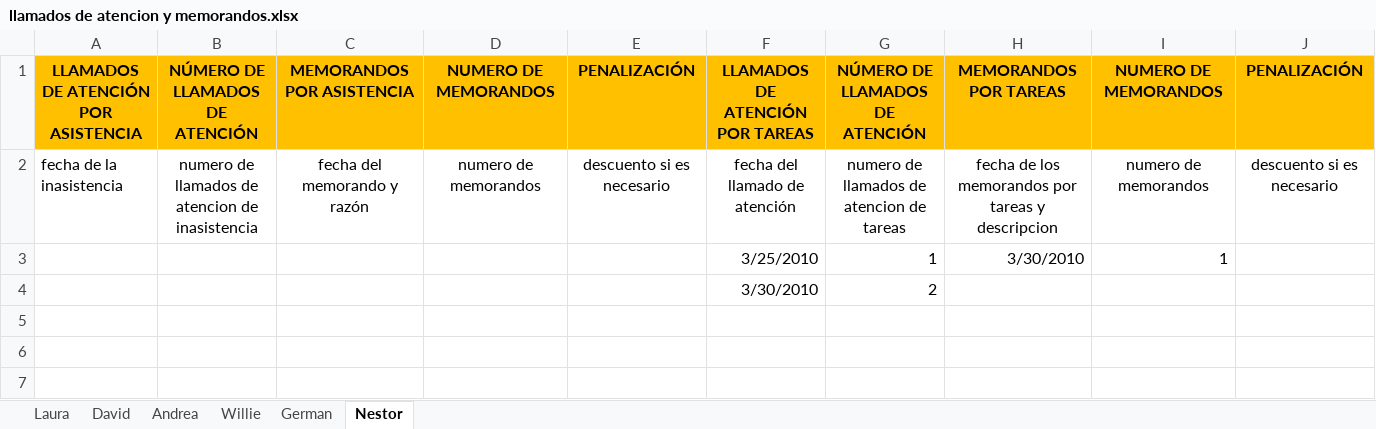
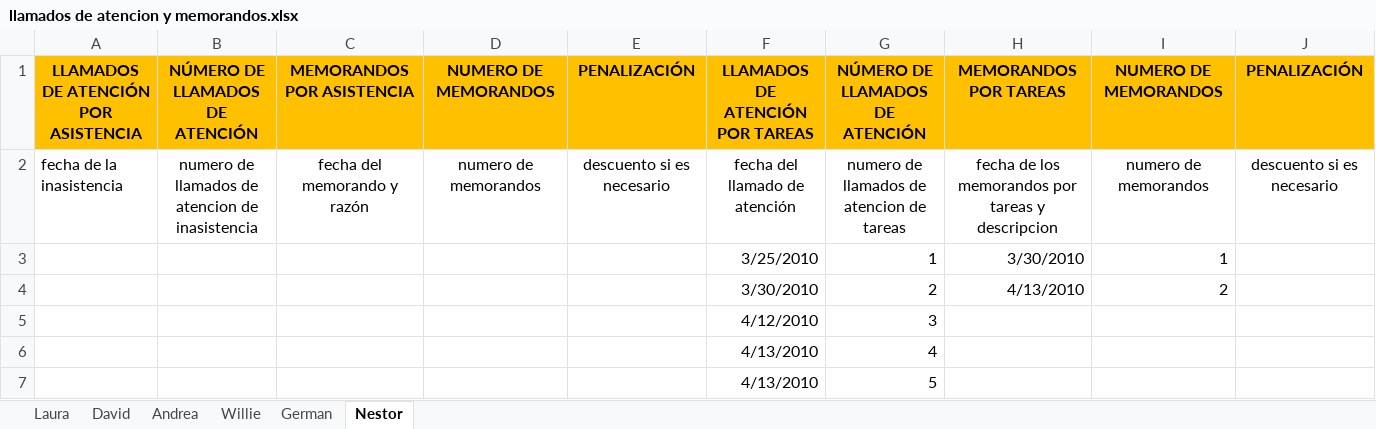
Before and after one commit to doomer4646/alimnova, an Excel workbook: llamados de atencion y memorandos.xlsx, sheet Nestor, drawn as a sheet; values as stored, in another font and other column widths than the file's, no borders; the diff names each change by its address in the sheet, - before the commit and + after, or states it on an @@ line.

```diff
--- a/llamados de atencion y memorandos.xlsx (sheet Nestor)
+++ b/llamados de atencion y memorandos.xlsx (sheet Nestor)
-H4: (empty)
+H4: 4/13/2010
-I4: (empty)
+I4: 2
+row 5:  |  |  |  |  | 4/12/2010 | 3
+row 6:  |  |  |  |  | 4/13/2010 | 4
+row 7:  |  |  |  |  | 4/13/2010 | 5
```
Also changed, not shown: sheet Willie, 2 other files.
